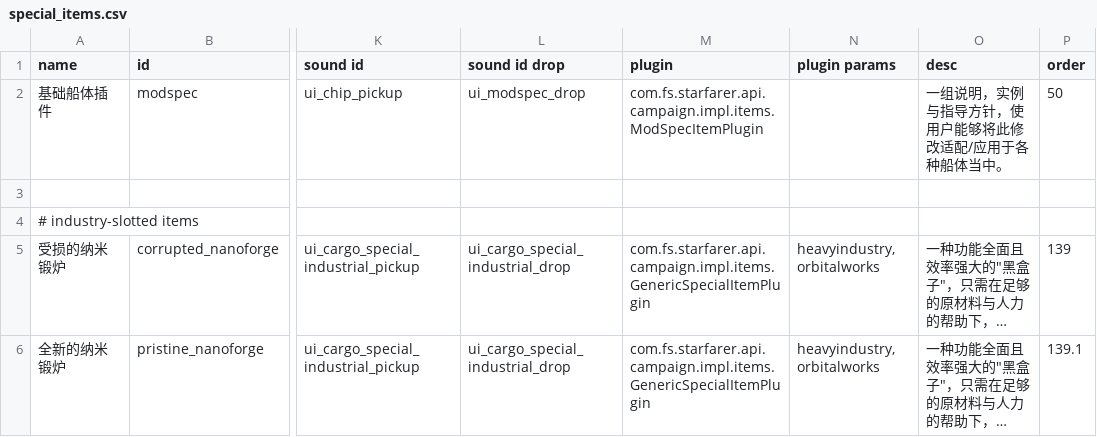
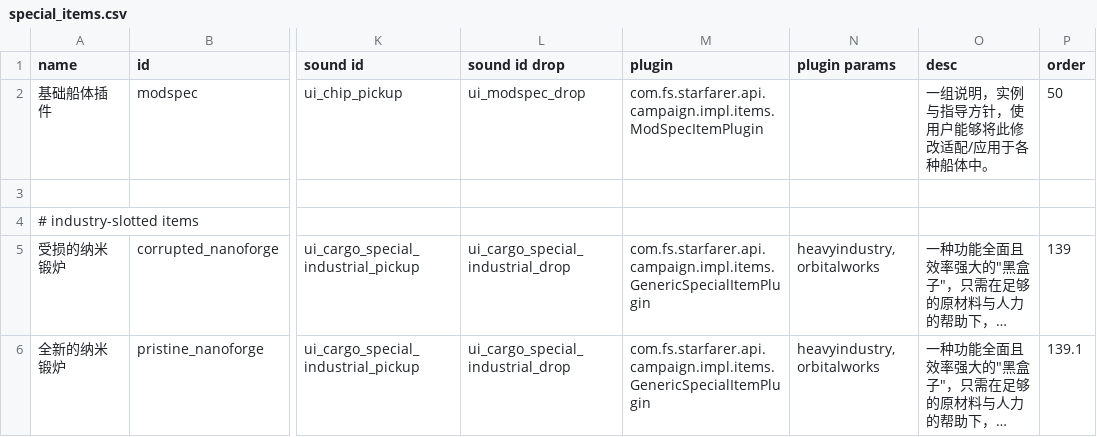
Before and after one commit to TruthOriginem/Starsector-0951-Localization, a CSV file: localization/data/campaign/special_items.csv, drawn as a sheet; only a part is shown, gaps mark what is left out; long unchanged cells end in …; the diff names each change by its address in the sheet, - before the commit and + after, or states it on an @@ line.

```diff
--- a/localization/data/campaign/special_items.csv
+++ b/localization/data/campaign/special_items.csv
-O2 (desc): 一组说明，实例与指导方针，使用户能够将此修改适配/应用于各种船体当中。
+O2 (desc): 一组说明，实例与指导方针，使用户能够将此修改适配/应用于各种船体中。
```
